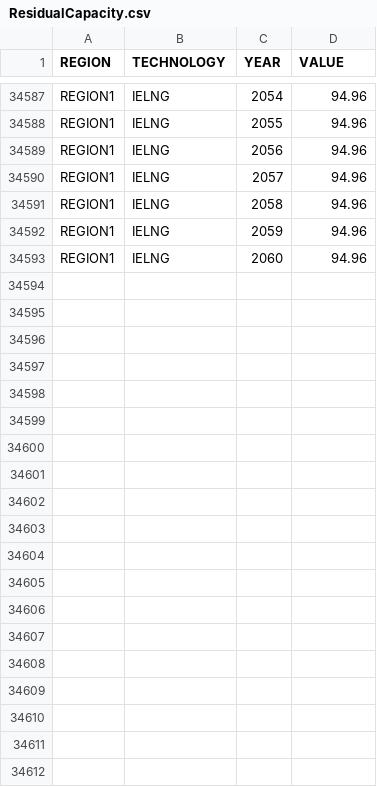
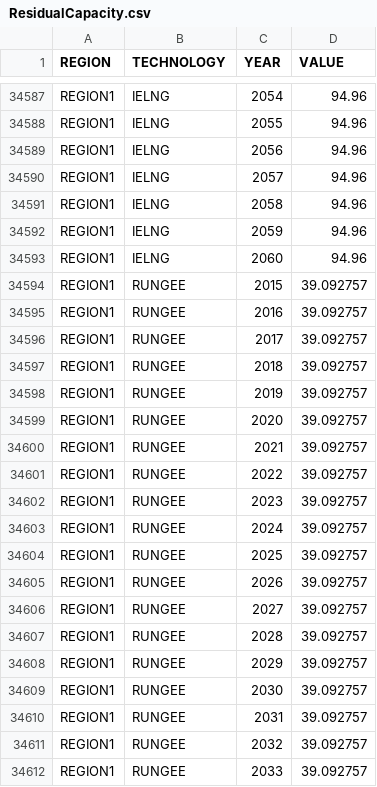
Before and after one commit to KTH-dESA/OSeMBE, a CSV file: input_data/data/ResidualCapacity.csv, drawn as a sheet; only a part is shown, gaps mark what is left out; the diff covers the shown part only; the diff names each change by its address in the sheet, - before the commit and + after, or states it on an @@ line.

```diff
--- a/input_data/data/ResidualCapacity.csv
+++ b/input_data/data/ResidualCapacity.csv
+row 34594: REGION1 | RUNGEE | 2015 | 39.092757
+row 34595: REGION1 | RUNGEE | 2016 | 39.092757
+row 34596: REGION1 | RUNGEE | 2017 | 39.092757
+row 34597: REGION1 | RUNGEE | 2018 | 39.092757
+row 34598: REGION1 | RUNGEE | 2019 | 39.092757
+row 34599: REGION1 | RUNGEE | 2020 | 39.092757
+row 34600: REGION1 | RUNGEE | 2021 | 39.092757
+row 34601: REGION1 | RUNGEE | 2022 | 39.092757
+row 34602: REGION1 | RUNGEE | 2023 | 39.092757
+row 34603: REGION1 | RUNGEE | 2024 | 39.092757
+row 34604: REGION1 | RUNGEE | 2025 | 39.092757
+row 34605: REGION1 | RUNGEE | 2026 | 39.092757
+row 34606: REGION1 | RUNGEE | 2027 | 39.092757
+row 34607: REGION1 | RUNGEE | 2028 | 39.092757
+row 34608: REGION1 | RUNGEE | 2029 | 39.092757
+row 34609: REGION1 | RUNGEE | 2030 | 39.092757
+row 34610: REGION1 | RUNGEE | 2031 | 39.092757
+row 34611: REGION1 | RUNGEE | 2032 | 39.092757
+row 34612: REGION1 | RUNGEE | 2033 | 39.092757
```
Also changed, not shown: 27 added rows elsewhere in this file, input_data/data/AccumulatedAnnualDemand.csv, input_data/data/CapacityToActivityUnit.csv, 8 other files.
